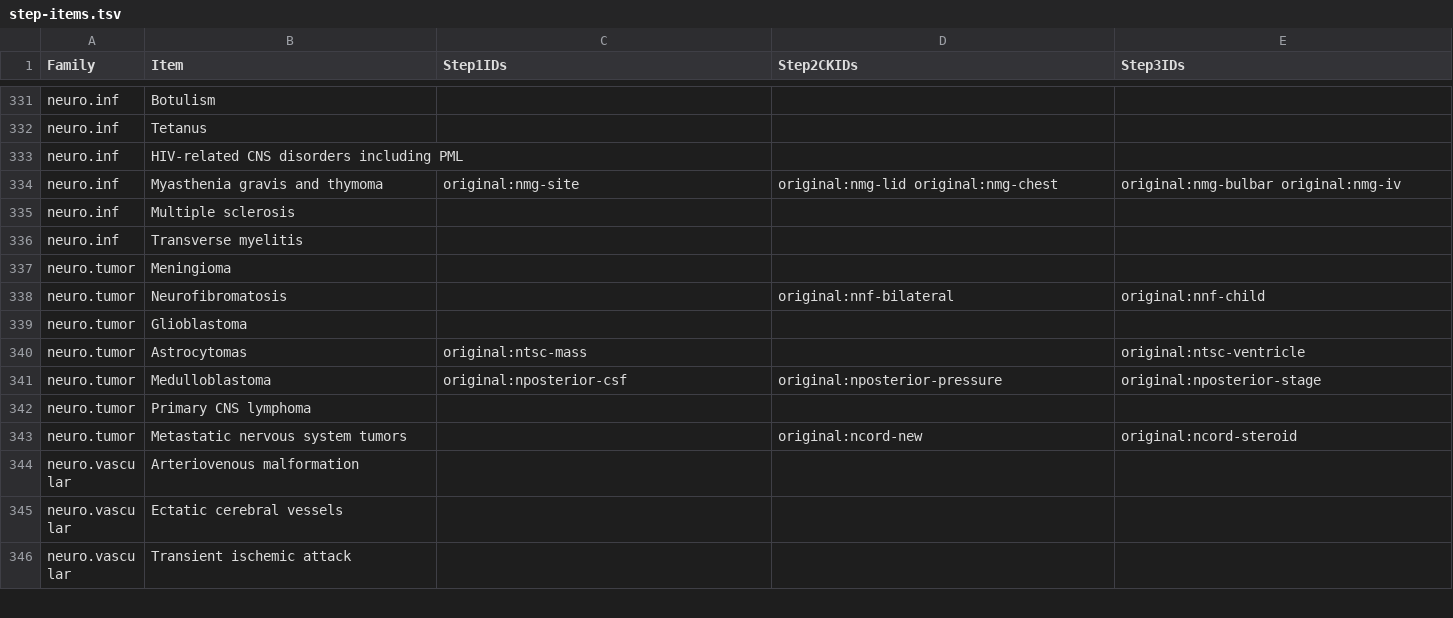
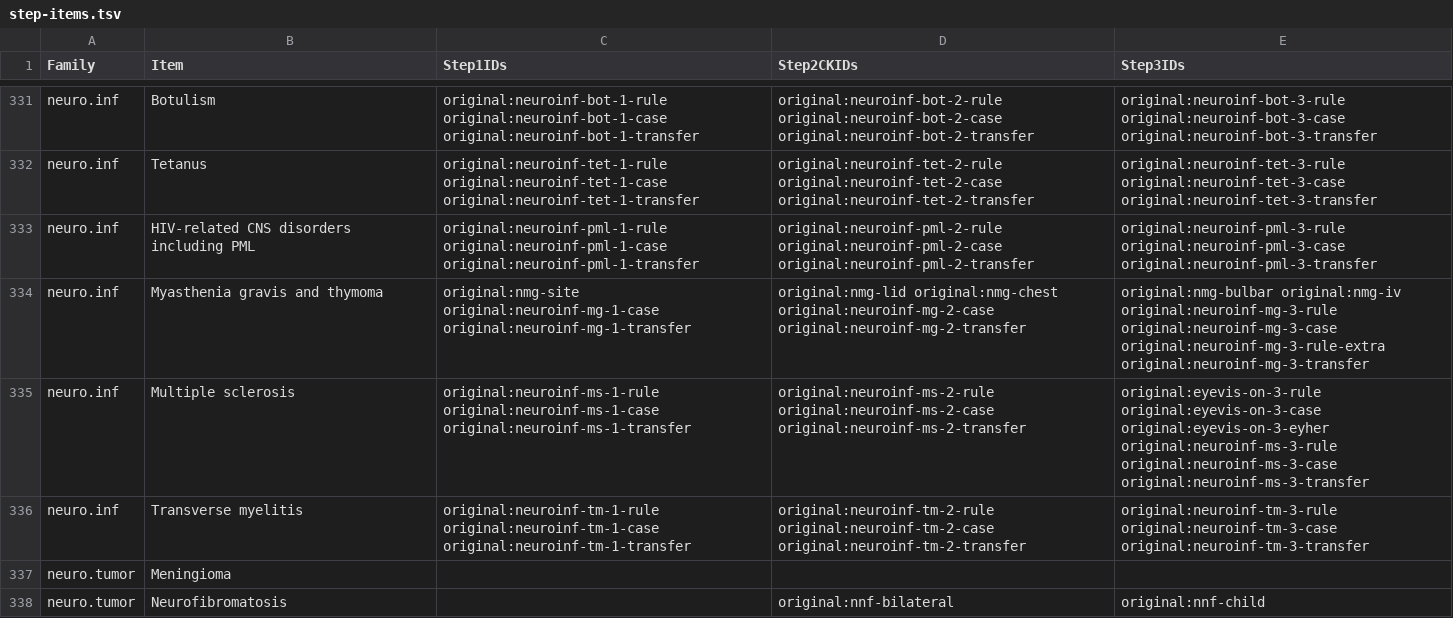
Before and after one commit to bionicles/anki, a TSV file: decks/mcat-usmle/step-items.tsv, drawn as a sheet; only a part is shown, gaps mark what is left out; the shorter side is filled out with more unchanged rows; the diff covers the shown part only; the diff names each change by its address in the sheet, - before the commit and + after, or states it on an @@ line.

Commit message:
Expand clinical neurology across all three Steps and MCAT physiology practice

```diff
--- a/decks/mcat-usmle/step-items.tsv
+++ b/decks/mcat-usmle/step-items.tsv
-C331 (Step1IDs): (empty)
+C331 (Step1IDs): original:neuroinf-bot-1-rule original:neuroinf-bot-1-case original:neuroinf-bot-1-transfer
-D331 (Step2CKIDs): (empty)
+D331 (Step2CKIDs): original:neuroinf-bot-2-rule original:neuroinf-bot-2-case original:neuroinf-bot-2-transfer
-E331 (Step3IDs): (empty)
+E331 (Step3IDs): original:neuroinf-bot-3-rule original:neuroinf-bot-3-case original:neuroinf-bot-3-transfer
-C332 (Step1IDs): (empty)
+C332 (Step1IDs): original:neuroinf-tet-1-rule original:neuroinf-tet-1-case original:neuroinf-tet-1-transfer
-D332 (Step2CKIDs): (empty)
+D332 (Step2CKIDs): original:neuroinf-tet-2-rule original:neuroinf-tet-2-case original:neuroinf-tet-2-transfer
-E332 (Step3IDs): (empty)
+E332 (Step3IDs): original:neuroinf-tet-3-rule original:neuroinf-tet-3-case original:neuroinf-tet-3-transfer
-C333 (Step1IDs): (empty)
+C333 (Step1IDs): original:neuroinf-pml-1-rule original:neuroinf-pml-1-case original:neuroinf-pml-1-transfer
-D333 (Step2CKIDs): (empty)
+D333 (Step2CKIDs): original:neuroinf-pml-2-rule original:neuroinf-pml-2-case original:neuroinf-pml-2-transfer
-E333 (Step3IDs): (empty)
+E333 (Step3IDs): original:neuroinf-pml-3-rule original:neuroinf-pml-3-case original:neuroinf-pml-3-transfer
-C334 (Step1IDs): original:nmg-site
+C334 (Step1IDs): original:nmg-site original:neuroinf-mg-1-case original:neuroinf-mg-1-transfer
-D334 (Step2CKIDs): original:nmg-lid original:nmg-chest
+D334 (Step2CKIDs): original:nmg-lid original:nmg-chest original:neuroinf-mg-2-case original:neuroinf-mg-2-transfer
-E334 (Step3IDs): original:nmg-bulbar original:nmg-iv
+E334 (Step3IDs): original:nmg-bulbar original:nmg-iv original:neuroinf-mg-3-rule original:neuroinf-mg-3-case original:neuroinf-mg-3-rule-extra original:neuroinf-mg-3-transfer
-C335 (Step1IDs): (empty)
+C335 (Step1IDs): original:neuroinf-ms-1-rule original:neuroinf-ms-1-case original:neuroinf-ms-1-transfer
-D335 (Step2CKIDs): (empty)
+D335 (Step2CKIDs): original:neuroinf-ms-2-rule original:neuroinf-ms-2-case original:neuroinf-ms-2-transfer
-E335 (Step3IDs): (empty)
+E335 (Step3IDs): original:eyevis-on-3-rule original:eyevis-on-3-case original:eyevis-on-3-eyher original:neuroinf-ms-3-rule original:neuroinf-ms-3-case original:neuroinf-ms-3-transfer
-C336 (Step1IDs): (empty)
+C336 (Step1IDs): original:neuroinf-tm-1-rule original:neuroinf-tm-1-case original:neuroinf-tm-1-transfer
-D336 (Step2CKIDs): (empty)
+D336 (Step2CKIDs): original:neuroinf-tm-2-rule original:neuroinf-tm-2-case original:neuroinf-tm-2-transfer
-E336 (Step3IDs): (empty)
+E336 (Step3IDs): original:neuroinf-tm-3-rule original:neuroinf-tm-3-case original:neuroinf-tm-3-transfer
```
Also changed, not shown: 30 edited cells elsewhere in this file, decks/mcat-usmle/imaging.tsv, decks/mcat-usmle/step-families.tsv, 24 other files.
